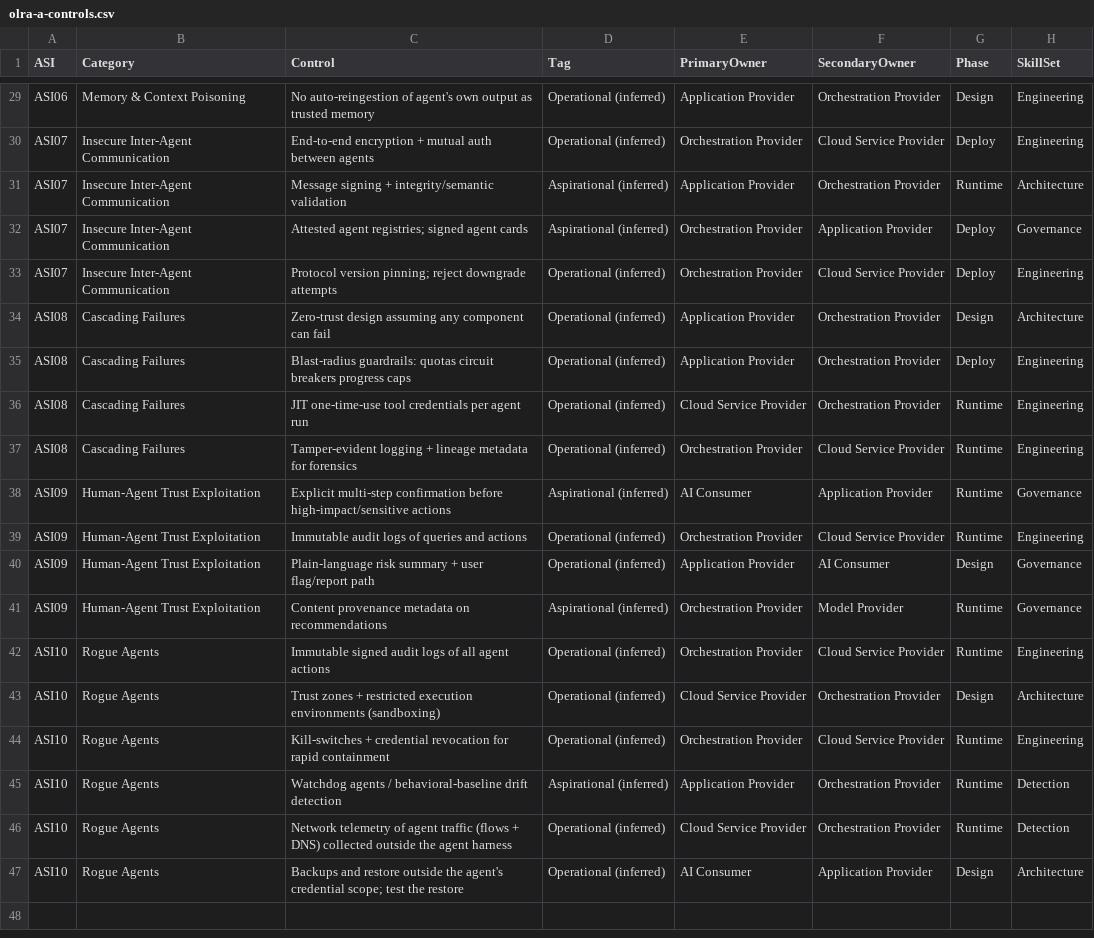
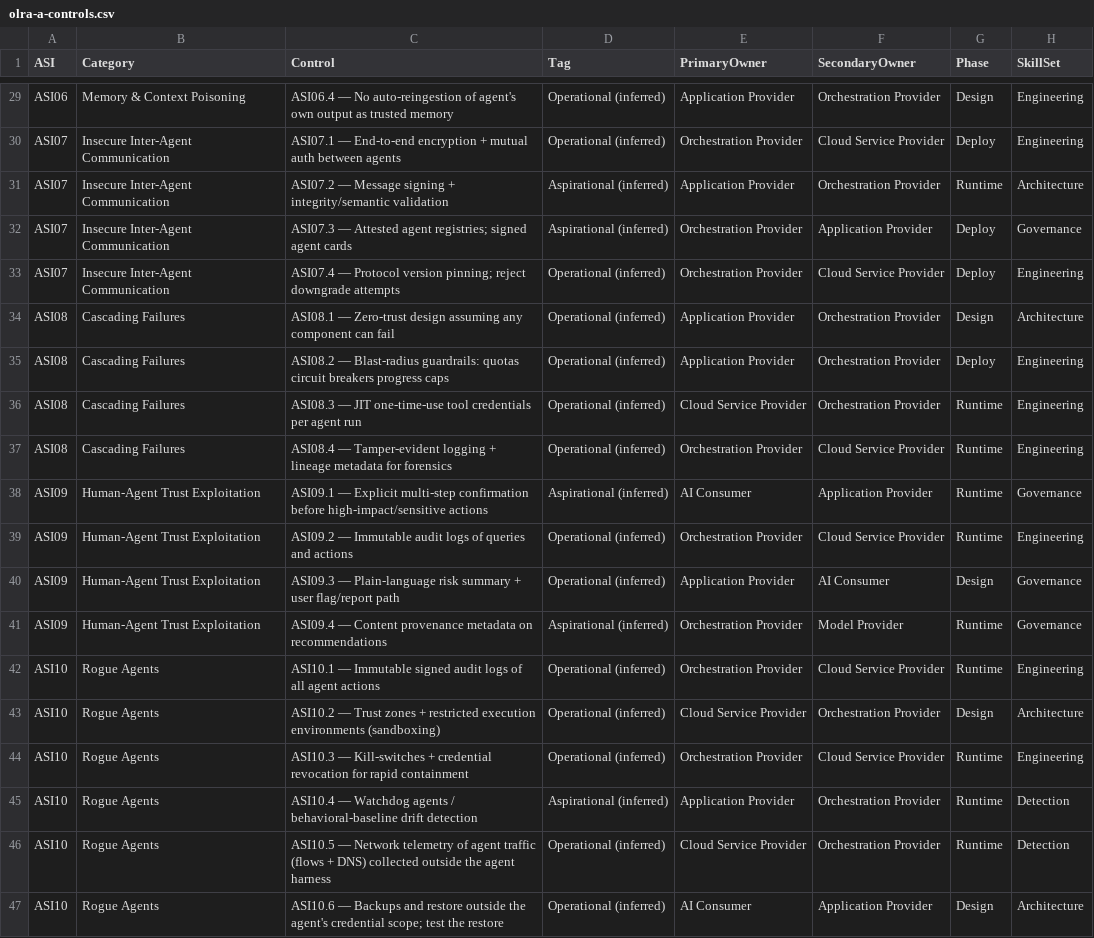
Before and after one commit to pve/hugo-site-dias, a CSV file: static/olra/olra-a-controls.csv, drawn as a sheet; only a part is shown, gaps mark what is left out; the diff covers the shown part only; the diff names each change by its address in the sheet, - before the commit and + after, or states it on an @@ line.

```diff
--- a/static/olra/olra-a-controls.csv
+++ b/static/olra/olra-a-controls.csv
-C29 (Control): No auto-reingestion…
+C29 (Control): ASI06.4 — No auto-reingestion…
-C30 (Control): End-to-end encryption…
+C30 (Control): ASI07.1 — End-to-end encryption…
-C31 (Control): Message signing…
+C31 (Control): ASI07.2 — Message signing…
-C32 (Control): Attested agent…
+C32 (Control): ASI07.3 — Attested agent…
-C33 (Control): Protocol version…
+C33 (Control): ASI07.4 — Protocol version…
-C34 (Control): Zero-trust design…
+C34 (Control): ASI08.1 — Zero-trust design…
-C35 (Control): Blast-radius guardrails:…
+C35 (Control): ASI08.2 — Blast-radius guardrails:…
-C36 (Control): JIT one-time-use…
+C36 (Control): ASI08.3 — JIT one-time-use…
-C37 (Control): Tamper-evident logging…
+C37 (Control): ASI08.4 — Tamper-evident logging…
-C38 (Control): Explicit multi-step…
+C38 (Control): ASI09.1 — Explicit multi-step…
-C39 (Control): Immutable audit…
+C39 (Control): ASI09.2 — Immutable audit…
-C40 (Control): Plain-language risk…
+C40 (Control): ASI09.3 — Plain-language risk…
-C41 (Control): Content provenance…
+C41 (Control): ASI09.4 — Content provenance…
-C42 (Control): Immutable signed…
+C42 (Control): ASI10.1 — Immutable signed…
-C43 (Control): Trust zones…
+C43 (Control): ASI10.2 — Trust zones…
-C44 (Control): Kill-switches +…
+C44 (Control): ASI10.3 — Kill-switches +…
-C45 (Control): Watchdog agents…
+C45 (Control): ASI10.4 — Watchdog agents…
-C46 (Control): Network telemetry…
+C46 (Control): ASI10.5 — Network telemetry…
-C47 (Control): Backups and…
+C47 (Control): ASI10.6 — Backups and…
```
Also changed, not shown: 27 edited cells elsewhere in this file, 1 other file.
